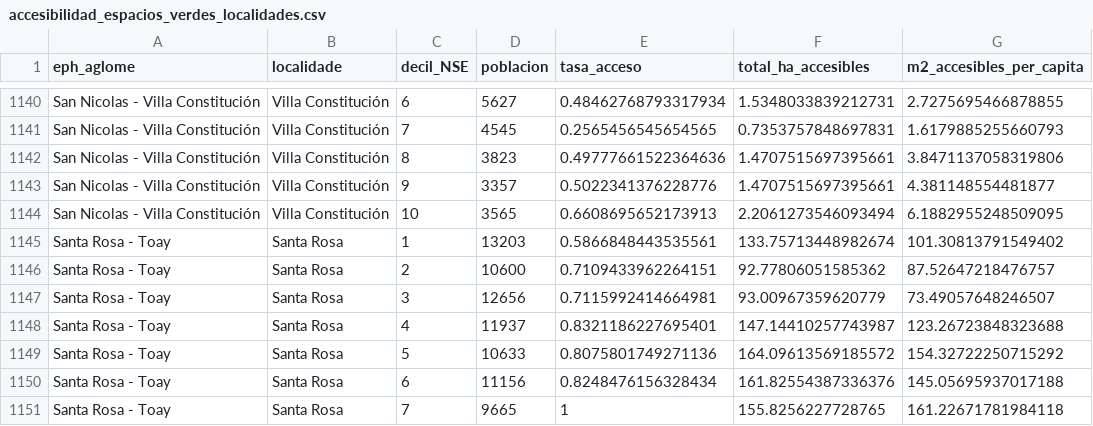
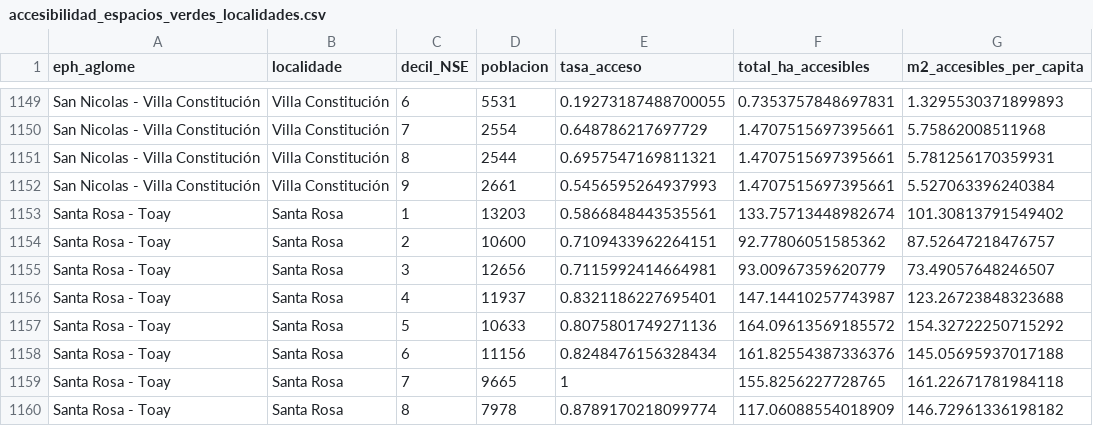
Before and after one commit to VirGonzalez/atlas_espacios_verdes, a CSV file: data/processed/metricas/accesibilidad_espacios_verdes_localidades.csv, drawn as a sheet; only a part is shown, gaps mark what is left out; the shorter side is filled out with more unchanged rows; removed rows and columns are numbered as before the commit, all else as after; the diff covers the shown part only; the diff names each change by its address in the sheet, - before the commit and + after, or states it on an @@ line.

```diff
--- a/data/processed/metricas/accesibilidad_espacios_verdes_localidades.csv
+++ b/data/processed/metricas/accesibilidad_espacios_verdes_localidades.csv
-D1149 (poblacion): 5627
+D1149 (poblacion): 5531
-E1149 (tasa_acceso): 0.48462768793317934
+E1149 (tasa_acceso): 0.19273187488700055
-F1149 (total_ha_accesibles): 1.5348033839212731
+F1149 (total_ha_accesibles): 0.7353757848697831
-G1149 (m2_accesibles_per_capita): 2.7275695466878855
+G1149 (m2_accesibles_per_capita): 1.3295530371899893
-D1150 (poblacion): 4545
+D1150 (poblacion): 2554
-E1150 (tasa_acceso): 0.2565456545654565
+E1150 (tasa_acceso): 0.648786217697729
-F1150 (total_ha_accesibles): 0.7353757848697831
+F1150 (total_ha_accesibles): 1.4707515697395661
-G1150 (m2_accesibles_per_capita): 1.6179885255660793
+G1150 (m2_accesibles_per_capita): 5.75862008511968
-D1151 (poblacion): 3823
+D1151 (poblacion): 2544
-E1151 (tasa_acceso): 0.49777661522364636
+E1151 (tasa_acceso): 0.6957547169811321
-G1151 (m2_accesibles_per_capita): 3.8471137058319806
+G1151 (m2_accesibles_per_capita): 5.781256170359931
-D1152 (poblacion): 3357
+D1152 (poblacion): 2661
-E1152 (tasa_acceso): 0.5022341376228776
+E1152 (tasa_acceso): 0.5456595264937993
-G1152 (m2_accesibles_per_capita): 4.381148554481877
+G1152 (m2_accesibles_per_capita): 5.527063396240384
-row 1144: San Nicolas - Villa Constitución | Villa Constitución | 10 | 3565 | 0.6608695652173913 | 2.2061273546093494 | 6.1882955248509095
```
Also changed, not shown: 10 added rows, 1 removed row and 20 edited cells elsewhere in this file, data/processed/NSE/radios_urbanos_decil_NSE_por_aglomerado_EPH.csv, data/processed/metricas/accesibilidad_espacios_verdes_aglomerados.csv, 4 other files.
